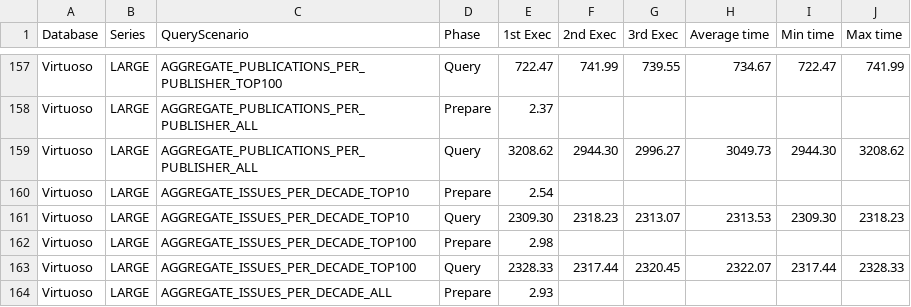
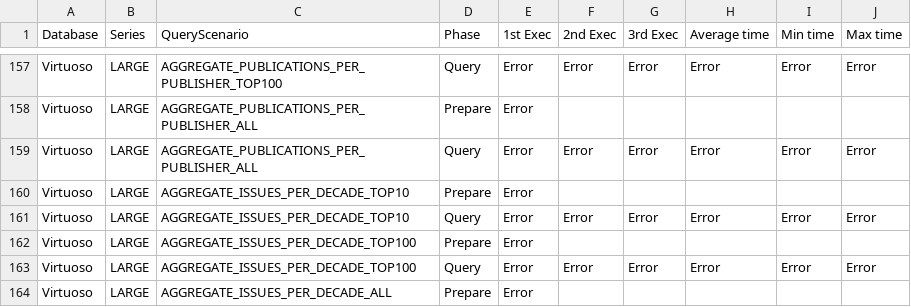
Before and after one commit to heussd/loddwh, a CSV file: results/Results-Testserie_LARGE.csv, drawn as a sheet; only a part is shown, gaps mark what is left out; the diff covers the shown part only; the diff names each change by its address in the sheet, - before the commit and + after, or states it on an @@ line.

```diff
--- a/results/Results-Testserie_LARGE.csv
+++ b/results/Results-Testserie_LARGE.csv
-E157 (1st Exec): 722.47
+E157 (1st Exec): Error
-F157 (2nd Exec): 741.99
+F157 (2nd Exec): Error
-G157 (3rd Exec): 739.55
+G157 (3rd Exec): Error
-H157 (Average time): 734.67
+H157 (Average time): Error
-I157 (Min time): 722.47
+I157 (Min time): Error
-J157 (Max time): 741.99
+J157 (Max time): Error
-E158 (1st Exec): 2.37
+E158 (1st Exec): Error
-E159 (1st Exec): 3208.62
+E159 (1st Exec): Error
-F159 (2nd Exec): 2944.30
+F159 (2nd Exec): Error
-G159 (3rd Exec): 2996.27
+G159 (3rd Exec): Error
-H159 (Average time): 3049.73
+H159 (Average time): Error
-I159 (Min time): 2944.30
+I159 (Min time): Error
-J159 (Max time): 3208.62
+J159 (Max time): Error
-E160 (1st Exec): 2.54
+E160 (1st Exec): Error
-E161 (1st Exec): 2309.30
+E161 (1st Exec): Error
-F161 (2nd Exec): 2318.23
+F161 (2nd Exec): Error
-G161 (3rd Exec): 2313.07
+G161 (3rd Exec): Error
-H161 (Average time): 2313.53
+H161 (Average time): Error
-I161 (Min time): 2309.30
+I161 (Min time): Error
-J161 (Max time): 2318.23
+J161 (Max time): Error
-E162 (1st Exec): 2.98
+E162 (1st Exec): Error
-E163 (1st Exec): 2328.33
+E163 (1st Exec): Error
-F163 (2nd Exec): 2317.44
+F163 (2nd Exec): Error
-G163 (3rd Exec): 2320.45
+G163 (3rd Exec): Error
-H163 (Average time): 2322.07
+H163 (Average time): Error
-I163 (Min time): 2317.44
+I163 (Min time): Error
-J163 (Max time): 2328.33
+J163 (Max time): Error
-E164 (1st Exec): 2.93
+E164 (1st Exec): Error
```
Also changed, not shown: 83 edited cells elsewhere in this file, results/Results-Testserie_MEDIUM.csv, 12 other files.
